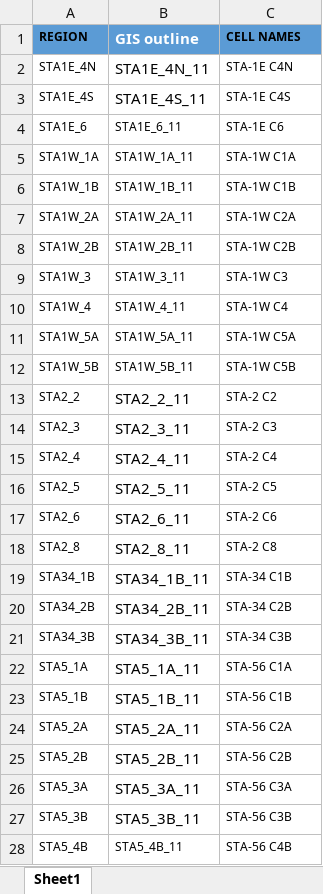
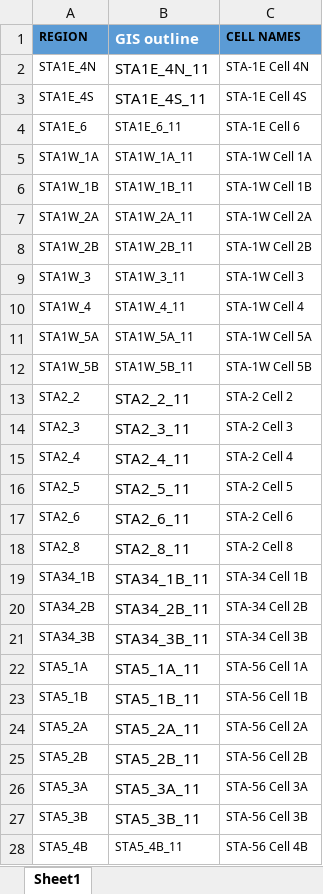
Before and after one commit to citizenpowers/SAV-Survey-Figures, an Excel workbook: STA Outlines/STA Cell Outline Names.xlsx, sheet Sheet1, drawn as a sheet; only a part is shown; values as stored, in another font and other column widths than the file's, no borders; table styles not drawn; the diff covers the shown part only; the diff names each change by its address in the sheet, - before the commit and + after, or states it on an @@ line.

Commit message:
Updated Cell names and centered figure titles

```diff
--- a/STA Outlines/STA Cell Outline Names.xlsx (sheet Sheet1)
+++ b/STA Outlines/STA Cell Outline Names.xlsx (sheet Sheet1)
-C2 (CELL NAMES): STA-1E C4N
+C2 (CELL NAMES): STA-1E Cell 4N
-C3 (CELL NAMES): STA-1E C4S
+C3 (CELL NAMES): STA-1E Cell 4S
-C4 (CELL NAMES): STA-1E C6
+C4 (CELL NAMES): STA-1E Cell 6
-C5 (CELL NAMES): STA-1W C1A
+C5 (CELL NAMES): STA-1W Cell 1A
-C6 (CELL NAMES): STA-1W C1B
+C6 (CELL NAMES): STA-1W Cell 1B
-C7 (CELL NAMES): STA-1W C2A
+C7 (CELL NAMES): STA-1W Cell 2A
-C8 (CELL NAMES): STA-1W C2B
+C8 (CELL NAMES): STA-1W Cell 2B
-C9 (CELL NAMES): STA-1W C3
+C9 (CELL NAMES): STA-1W Cell 3
-C10 (CELL NAMES): STA-1W C4
+C10 (CELL NAMES): STA-1W Cell 4
-C11 (CELL NAMES): STA-1W C5A
+C11 (CELL NAMES): STA-1W Cell 5A
-C12 (CELL NAMES): STA-1W C5B
+C12 (CELL NAMES): STA-1W Cell 5B
-C13 (CELL NAMES): STA-2 C2
+C13 (CELL NAMES): STA-2 Cell 2
-C14 (CELL NAMES): STA-2 C3
+C14 (CELL NAMES): STA-2 Cell 3
-C15 (CELL NAMES): STA-2 C4
+C15 (CELL NAMES): STA-2 Cell 4
-C16 (CELL NAMES): STA-2 C5
+C16 (CELL NAMES): STA-2 Cell 5
-C17 (CELL NAMES): STA-2 C6
+C17 (CELL NAMES): STA-2 Cell 6
-C18 (CELL NAMES): STA-2 C8
+C18 (CELL NAMES): STA-2 Cell 8
-C19 (CELL NAMES): STA-34 C1B
+C19 (CELL NAMES): STA-34 Cell 1B
-C20 (CELL NAMES): STA-34 C2B
+C20 (CELL NAMES): STA-34 Cell 2B
-C21 (CELL NAMES): STA-34 C3B
+C21 (CELL NAMES): STA-34 Cell 3B
-C22 (CELL NAMES): STA-56 C1A
+C22 (CELL NAMES): STA-56 Cell 1A
-C23 (CELL NAMES): STA-56 C1B
+C23 (CELL NAMES): STA-56 Cell 1B
-C24 (CELL NAMES): STA-56 C2A
+C24 (CELL NAMES): STA-56 Cell 2A
-C25 (CELL NAMES): STA-56 C2B
+C25 (CELL NAMES): STA-56 Cell 2B
-C26 (CELL NAMES): STA-56 C3A
+C26 (CELL NAMES): STA-56 Cell 3A
-C27 (CELL NAMES): STA-56 C3B
+C27 (CELL NAMES): STA-56 Cell 3B
-C28 (CELL NAMES): STA-56 C4B
+C28 (CELL NAMES): STA-56 Cell 4B
```
Also changed, not shown: 1 edited cell elsewhere in this sheet, 1 other file.
